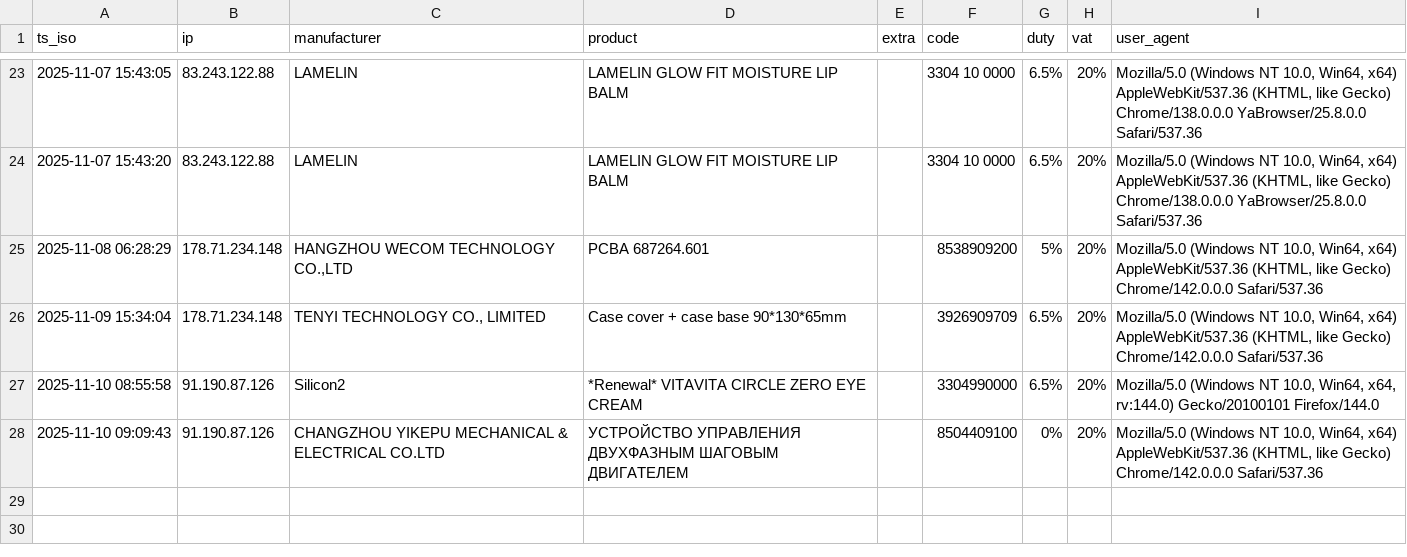
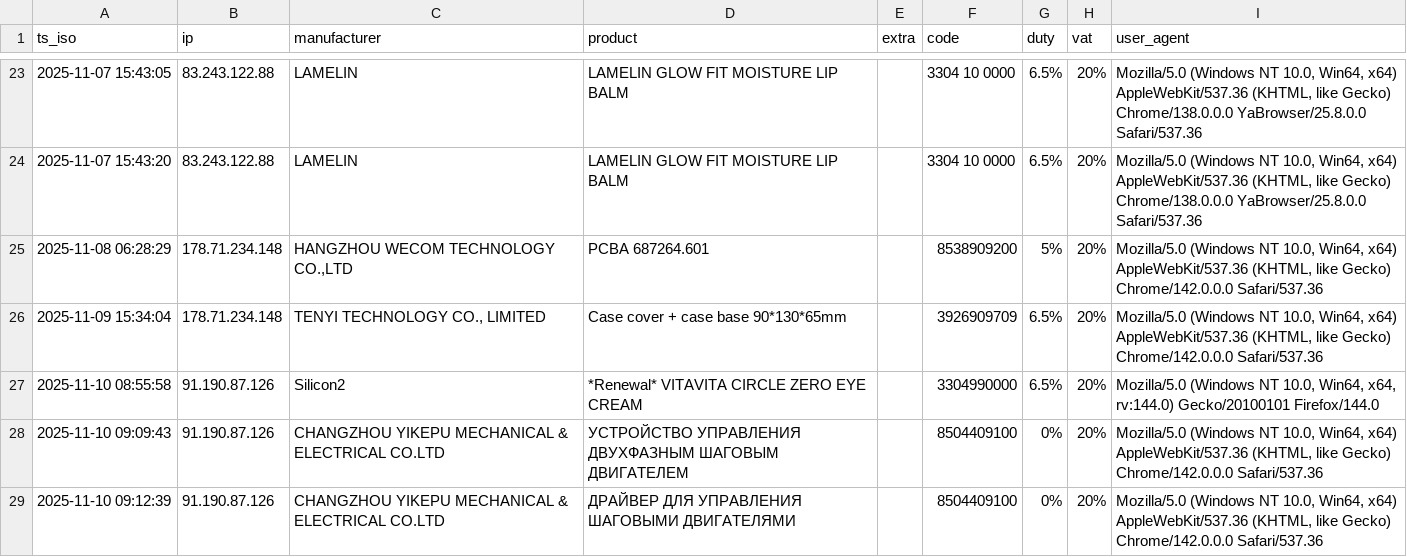
Before and after one commit to SKD02/website, a CSV file: logs.csv, drawn as a sheet; only a part is shown, gaps mark what is left out; the diff names each change by its address in the sheet, - before the commit and + after, or states it on an @@ line.

Commit message:
append log 2025-11-10 09:12:39

```diff
--- a/logs.csv
+++ b/logs.csv
+row 29: 2025-11-10 09:12:39 | 91.190.87.126 | CHANGZHOU YIKEPU MECHANICAL & ELECTRICAL CO.LTD | ДРАЙВЕР ДЛЯ УПРАВЛЕНИЯ ШАГОВЫМИ ДВИГАТЕЛЯМИ |  | 8504409100 | 0% | 20% | Mozilla/5.0 (Windows NT 10.0, Win64, x64) AppleWebKit/537.36 (KHTML, like Gecko) Chrome/142.0.0.0 Safari/537.36
```
